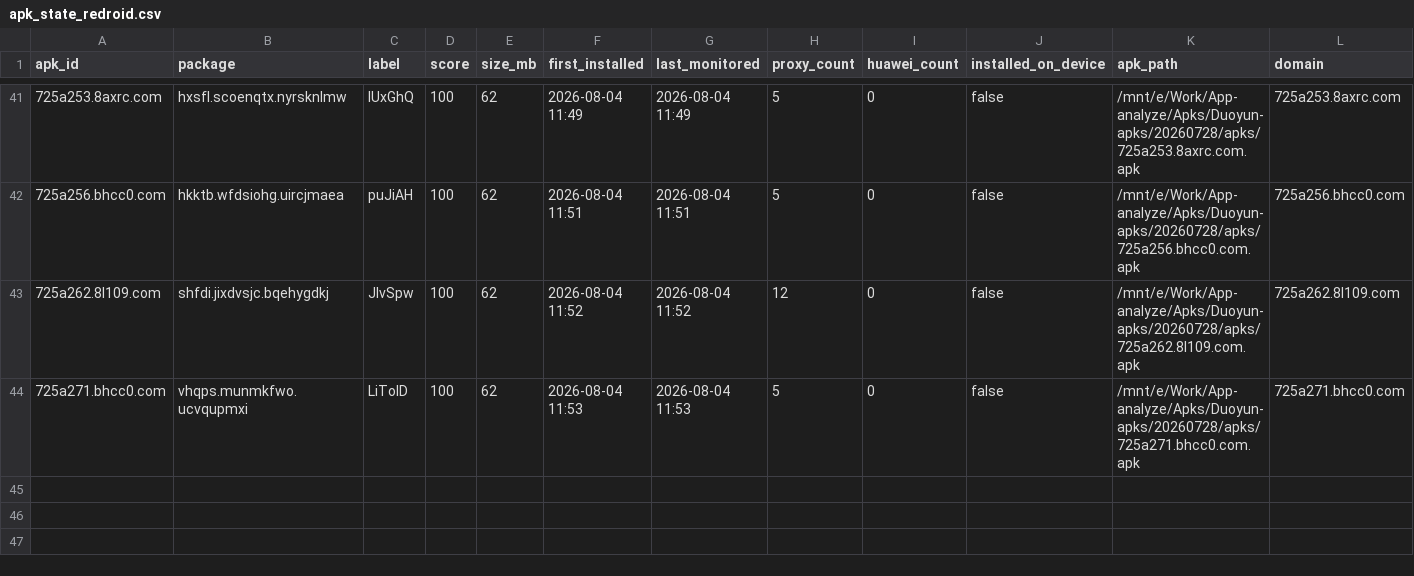
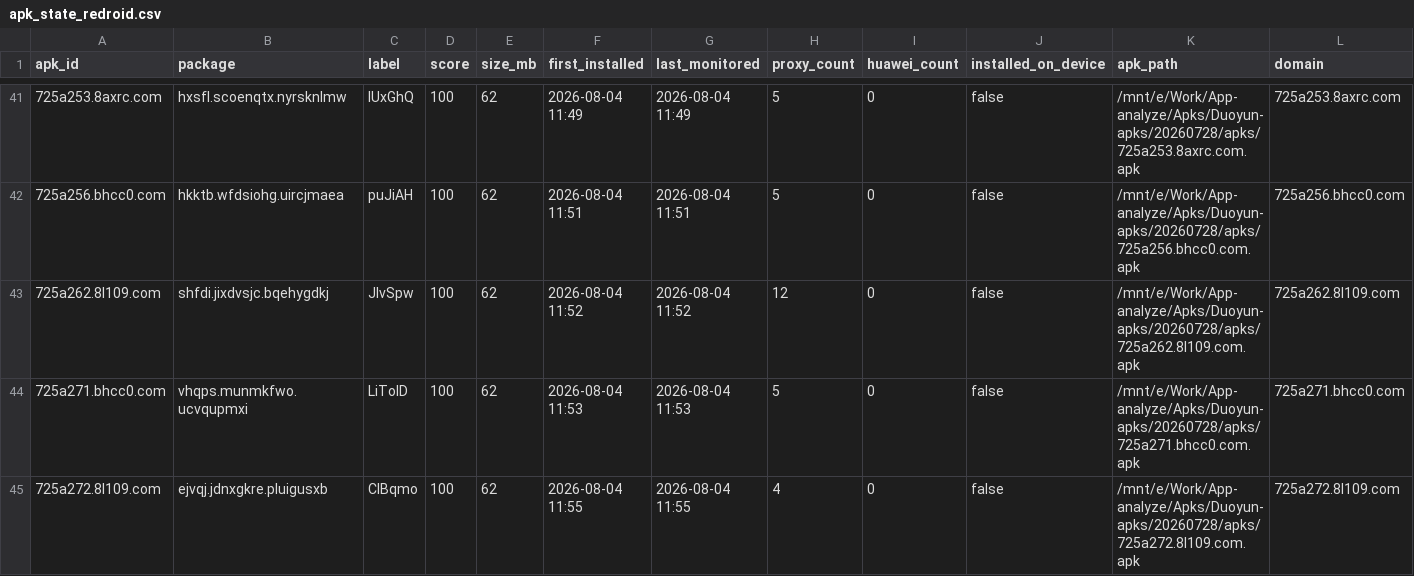
Before and after one commit to minionsjay/APK-Monitor, a CSV file: data/apk_state_redroid.csv, drawn as a sheet; only a part is shown, gaps mark what is left out; rows hold the shown columns only; the diff names each change by its address in the sheet, - before the commit and + after, or states it on an @@ line.

Commit message:
Redroid: 21APK, 111节点

```diff
--- a/data/apk_state_redroid.csv
+++ b/data/apk_state_redroid.csv
+row 45: 725a272.8l109.com | ejvqj.jdnxgkre.pluigusxb | ClBqmo | 100 | 62 | 2026-08-04 11:55 | 2026-08-04 11:55 | 4 | 0 | false | /mnt/e/Work/App-analyze/Apks/Duoyun-apks/20260728/apks/725a272.8l109.com.apk | 725a272.8l109.com
```
Also changed, not shown: 3 other files.
